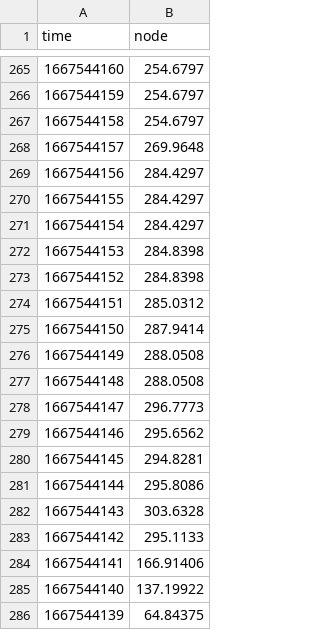
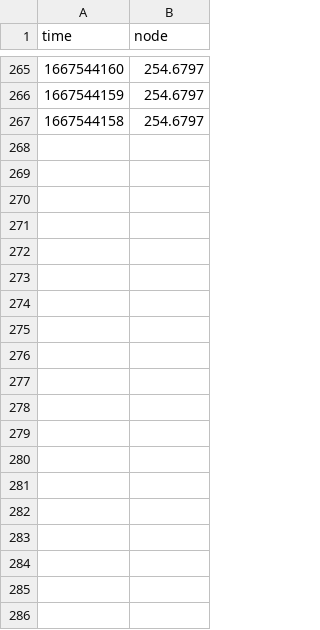
Before and after one commit to hockyy/peertocp-benchmark, a CSV file: s4/n02/crdt-cs/mem-peer-2.csv, drawn as a sheet; only a part is shown, gaps mark what is left out; the diff covers the shown part only.

```diff
--- a/s4/n02/crdt-cs/mem-peer-2.csv
+++ b/s4/n02/crdt-cs/mem-peer-2.csv
@@ -267,20 +267 @@ time,node
 1667544158,254.6797
-1667544157,269.9648
-1667544156,284.4297
-1667544155,284.4297
-1667544154,284.4297
-1667544153,284.8398
-1667544152,284.8398
-1667544151,285.0312
-1667544150,287.9414
-1667544149,288.0508
-1667544148,288.0508
-1667544147,296.7773
-1667544146,295.6562
-1667544145,294.8281
-1667544144,295.8086
-1667544143,303.6328
-1667544142,295.1133
-1667544141,166.91406
-1667544140,137.19922
-1667544139,64.84375
```
Also changed, not shown: 20 removed rows elsewhere in this file, s1/n08/ot/cpu-peer-2.csv, s1/n08/ot/mem-peer-1.csv, 29 other files.
